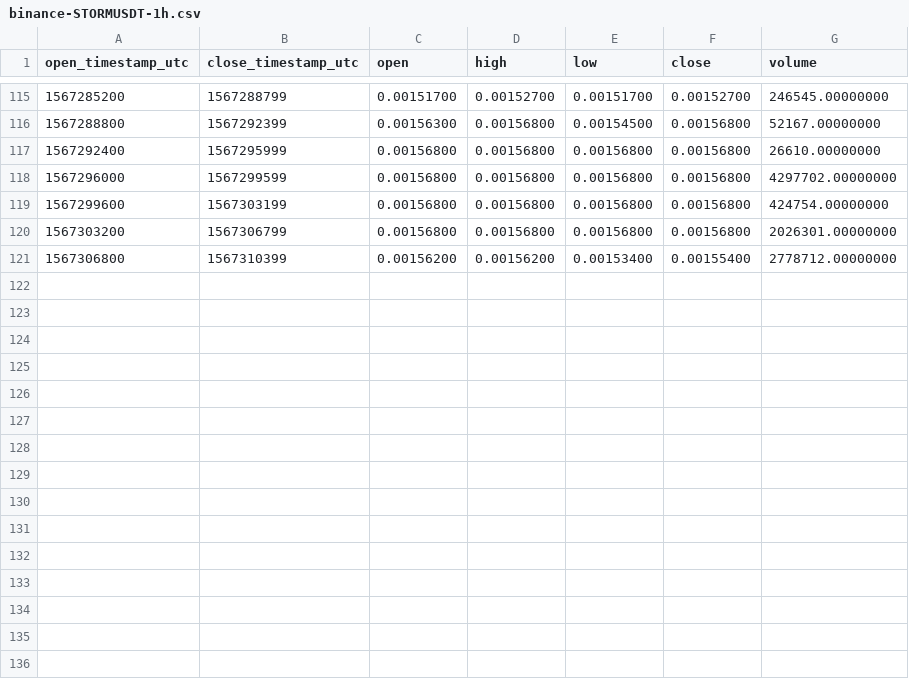
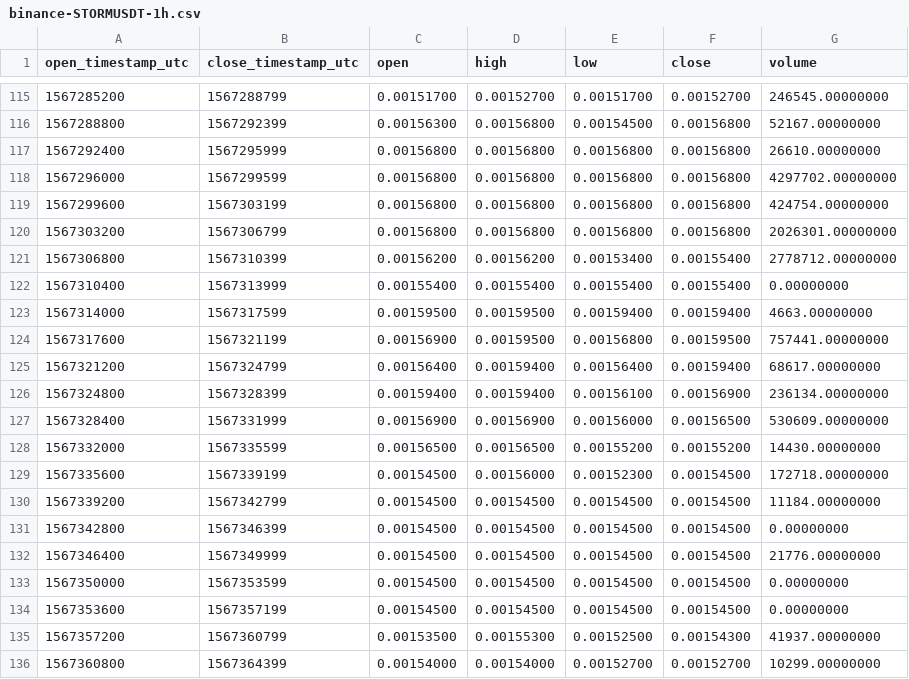
Before and after one commit to cryptobigbro/binance-STORMUSDT, a CSV file: binance-STORMUSDT-1h.csv, drawn as a sheet; only a part is shown, gaps mark what is left out; the diff names each change by its address in the sheet, - before the commit and + after, or states it on an @@ line.

Commit message:
Update OHLCV data.

```diff
--- a/binance-STORMUSDT-1h.csv
+++ b/binance-STORMUSDT-1h.csv
+row 122: 1567310400 | 1567313999 | 0.00155400 | 0.00155400 | 0.00155400 | 0.00155400 | 0.00000000
+row 123: 1567314000 | 1567317599 | 0.00159500 | 0.00159500 | 0.00159400 | 0.00159400 | 4663.00000000
+row 124: 1567317600 | 1567321199 | 0.00156900 | 0.00159500 | 0.00156800 | 0.00159500 | 757441.00000000
+row 125: 1567321200 | 1567324799 | 0.00156400 | 0.00159400 | 0.00156400 | 0.00159400 | 68617.00000000
+row 126: 1567324800 | 1567328399 | 0.00159400 | 0.00159400 | 0.00156100 | 0.00156900 | 236134.00000000
+row 127: 1567328400 | 1567331999 | 0.00156900 | 0.00156900 | 0.00156000 | 0.00156500 | 530609.00000000
+row 128: 1567332000 | 1567335599 | 0.00156500 | 0.00156500 | 0.00155200 | 0.00155200 | 14430.00000000
+row 129: 1567335600 | 1567339199 | 0.00154500 | 0.00156000 | 0.00152300 | 0.00154500 | 172718.00000000
+row 130: 1567339200 | 1567342799 | 0.00154500 | 0.00154500 | 0.00154500 | 0.00154500 | 11184.00000000
+row 131: 1567342800 | 1567346399 | 0.00154500 | 0.00154500 | 0.00154500 | 0.00154500 | 0.00000000
+row 132: 1567346400 | 1567349999 | 0.00154500 | 0.00154500 | 0.00154500 | 0.00154500 | 21776.00000000
+row 133: 1567350000 | 1567353599 | 0.00154500 | 0.00154500 | 0.00154500 | 0.00154500 | 0.00000000
+row 134: 1567353600 | 1567357199 | 0.00154500 | 0.00154500 | 0.00154500 | 0.00154500 | 0.00000000
+row 135: 1567357200 | 1567360799 | 0.00153500 | 0.00155300 | 0.00152500 | 0.00154300 | 41937.00000000
+row 136: 1567360800 | 1567364399 | 0.00154000 | 0.00154000 | 0.00152700 | 0.00152700 | 10299.00000000
```
Also changed, not shown: 1 other file.
